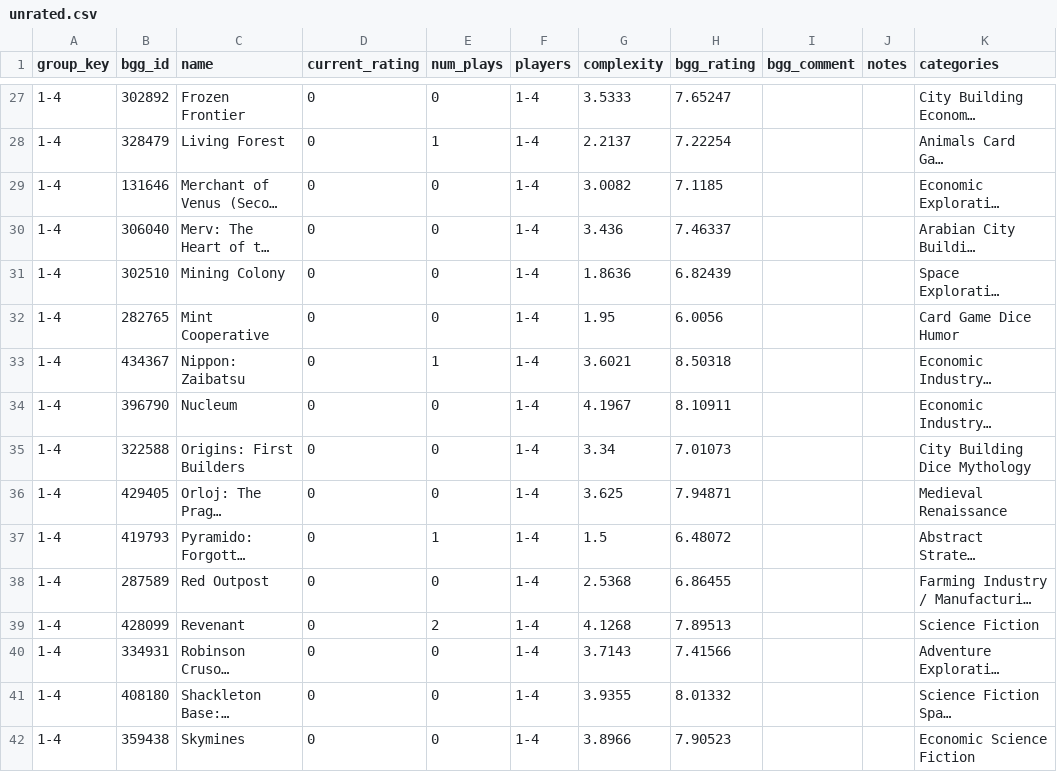
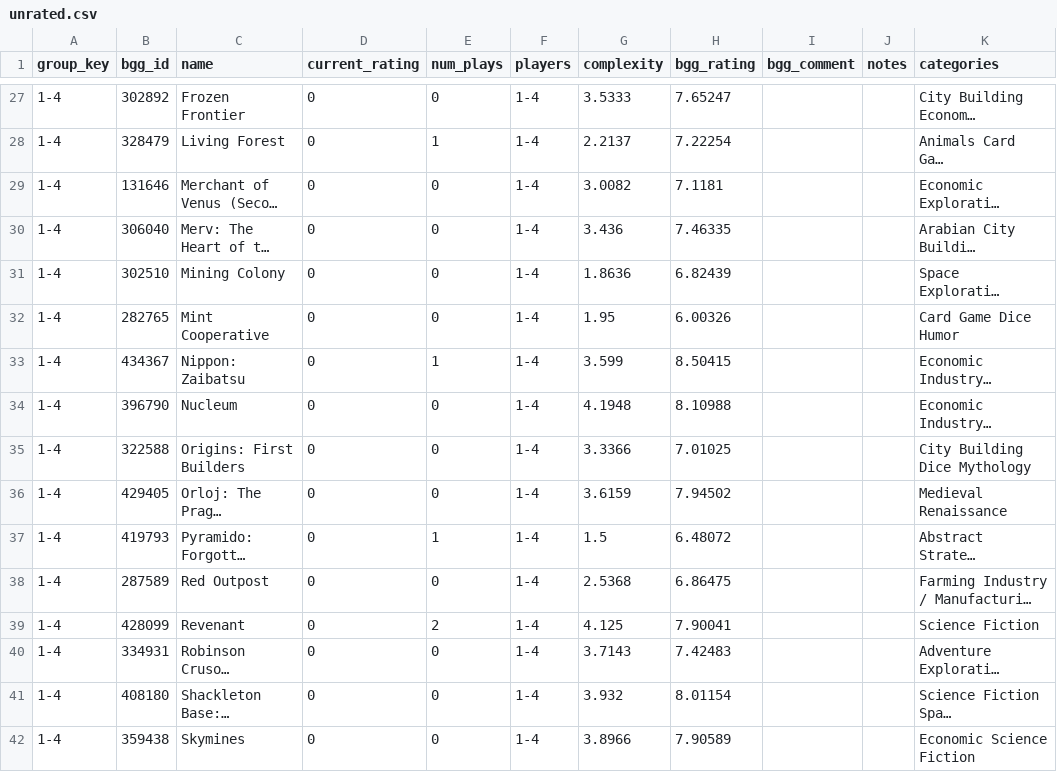
Before and after one commit to MrHinsh/board-games, a CSV file: data/reports/ranking/unrated.csv, drawn as a sheet; only a part is shown, gaps mark what is left out; long unchanged cells end in …; the diff covers the shown part only; the diff names each change by its address in the sheet, - before the commit and + after, or states it on an @@ line.

```diff
--- a/data/reports/ranking/unrated.csv
+++ b/data/reports/ranking/unrated.csv
-H29 (bgg_rating): 7.1185
+H29 (bgg_rating): 7.1181
-H30 (bgg_rating): 7.46337
+H30 (bgg_rating): 7.46335
-H32 (bgg_rating): 6.0056
+H32 (bgg_rating): 6.00326
-G33 (complexity): 3.6021
+G33 (complexity): 3.599
-H33 (bgg_rating): 8.50318
+H33 (bgg_rating): 8.50415
-G34 (complexity): 4.1967
+G34 (complexity): 4.1948
-H34 (bgg_rating): 8.10911
+H34 (bgg_rating): 8.10988
-G35 (complexity): 3.34
+G35 (complexity): 3.3366
-H35 (bgg_rating): 7.01073
+H35 (bgg_rating): 7.01025
-G36 (complexity): 3.625
+G36 (complexity): 3.6159
-H36 (bgg_rating): 7.94871
+H36 (bgg_rating): 7.94502
-H38 (bgg_rating): 6.86455
+H38 (bgg_rating): 6.86475
-G39 (complexity): 4.1268
+G39 (complexity): 4.125
-H39 (bgg_rating): 7.89513
+H39 (bgg_rating): 7.90041
-H40 (bgg_rating): 7.41566
+H40 (bgg_rating): 7.42483
-G41 (complexity): 3.9355
+G41 (complexity): 3.932
-H41 (bgg_rating): 8.01332
+H41 (bgg_rating): 8.01154
-H42 (bgg_rating): 7.90523
+H42 (bgg_rating): 7.90589
```
Also changed, not shown: 1 added row, 1 removed row and 93 edited cells elsewhere in this file, data/publish/ranking/tier-A-ranking.csv, data/publish/ranking/tier-P-ranking.csv, 25 other files.
